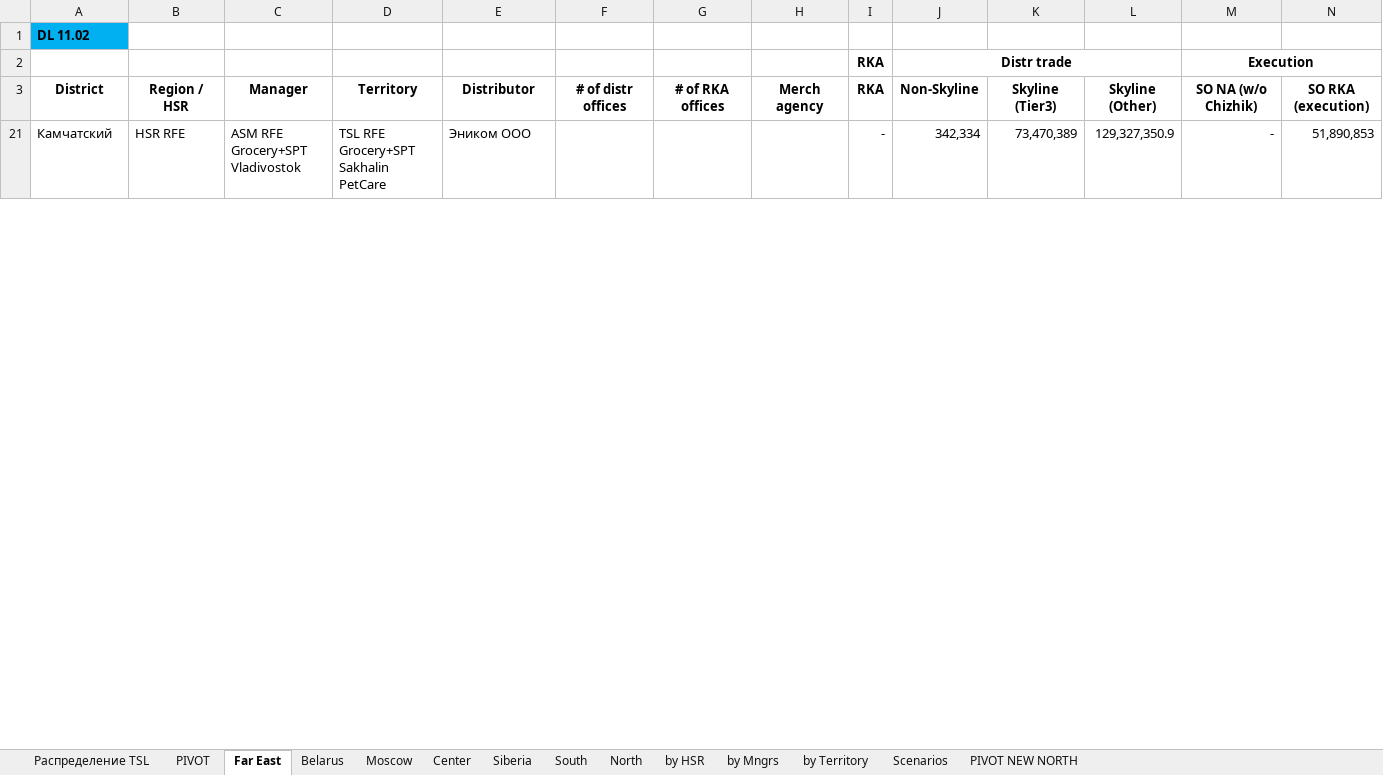
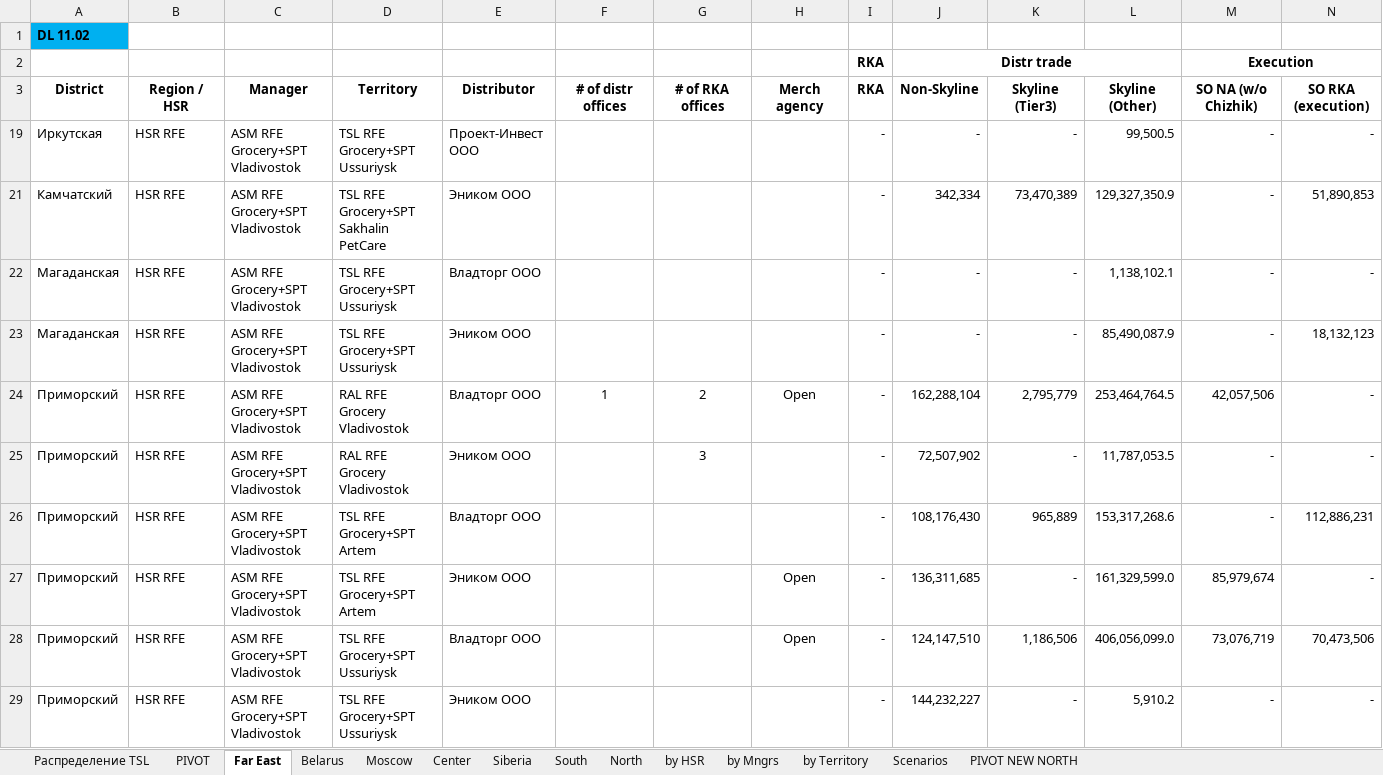
Before and after one commit to nikitakuvsh/MARSIntMap, an Excel workbook: PIVOTCALL.xlsx, sheet Far East, drawn as a sheet; only a part is shown; values as stored, in another font and other column widths than the file's, no borders; rows hold the shown columns only; the diff covers the shown part only; the diff names each change by its address in the sheet, - before the commit and + after, or states it on an @@ line.

```diff
--- a/PIVOTCALL.xlsx (sheet Far East)
+++ b/PIVOTCALL.xlsx (sheet Far East)
@@ row 19 unhidden: Иркутская | HSR RFE | ASM RFE Grocery+SPT Vladivostok | TSL RFE Grocery+SPT Ussuriysk | Проект-Инвест ООО |  |  |  | - | - | - | 99,500.5 | - | - @@
@@ row 22 unhidden: Магаданская | HSR RFE | ASM RFE Grocery+SPT Vladivostok | TSL RFE Grocery+SPT Ussuriysk | Владторг ООО |  |  |  | - | - | - | 1,138,102.1 | - | - @@
@@ row 23 unhidden: Магаданская | HSR RFE | ASM RFE Grocery+SPT Vladivostok | TSL RFE Grocery+SPT Ussuriysk | Эником ООО |  |  |  | - | - | - | 85,490,087.9 | - | 18,132,123 @@
@@ row 24 unhidden: Приморский | HSR RFE | ASM RFE Grocery+SPT Vladivostok | RAL RFE Grocery Vladivostok | Владторг ООО | 1 | 2 | Open | - | 162,288,104 | 2,795,779 | 253,464,764.5 | 42,057,506 | - @@
@@ row 25 unhidden: Приморский | HSR RFE | ASM RFE Grocery+SPT Vladivostok | RAL RFE Grocery Vladivostok | Эником ООО |  | 3 |  | - | 72,507,902 | - | 11,787,053.5 | - | - @@
@@ row 26 unhidden: Приморский | HSR RFE | ASM RFE Grocery+SPT Vladivostok | TSL RFE Grocery+SPT Artem | Владторг ООО |  |  |  | - | 108,176,430 | 965,889 | 153,317,268.6 | - | 112,886,231 @@
@@ row 27 unhidden: Приморский | HSR RFE | ASM RFE Grocery+SPT Vladivostok | TSL RFE Grocery+SPT Artem | Эником ООО |  |  | Open | - | 136,311,685 | - | 161,329,599.0 | 85,979,674 | - @@
@@ row 28 unhidden: Приморский | HSR RFE | ASM RFE Grocery+SPT Vladivostok | TSL RFE Grocery+SPT Ussuriysk | Владторг ООО |  |  | Open | - | 124,147,510 | 1,186,506 | 406,056,099.0 | 73,076,719 | 70,473,506 @@
@@ row 29 unhidden: Приморский | HSR RFE | ASM RFE Grocery+SPT Vladivostok | TSL RFE Grocery+SPT Ussuriysk | Эником ООО |  |  |  | - | 144,232,227 | - | 5,910.2 | - | - @@
```
Also changed, not shown: 9 hidden or unhidden rows and 8 edited cells elsewhere in this sheet, sheet Center, sheet Moscow, sheet PIVOT, sheet Распределение TSL, formulas that keep their value, 1 other file.
